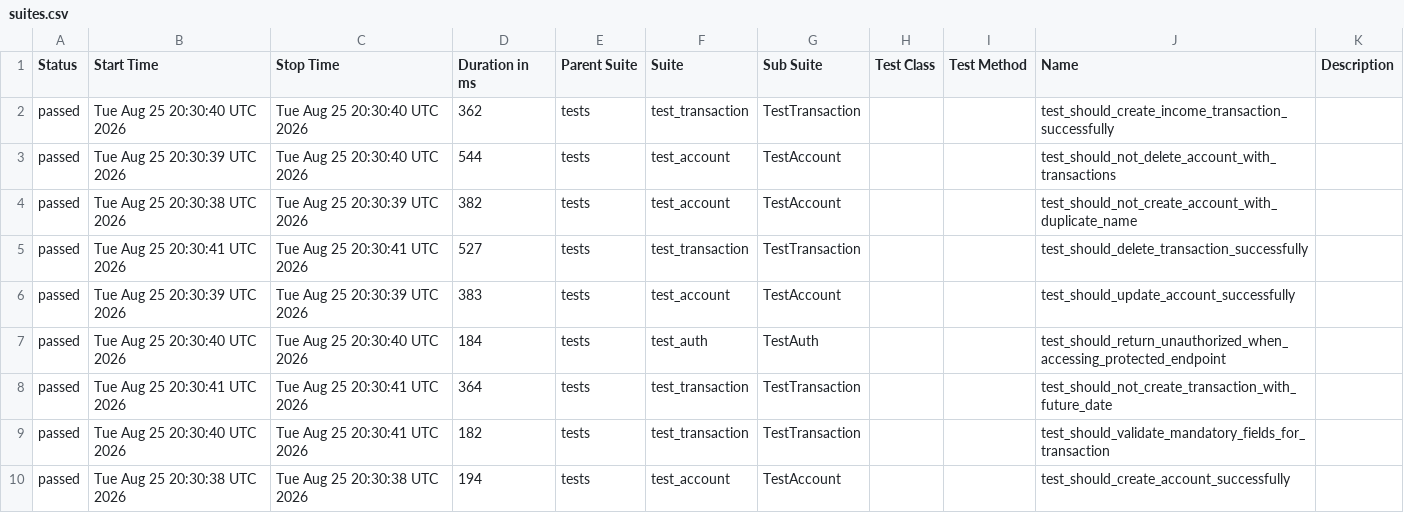
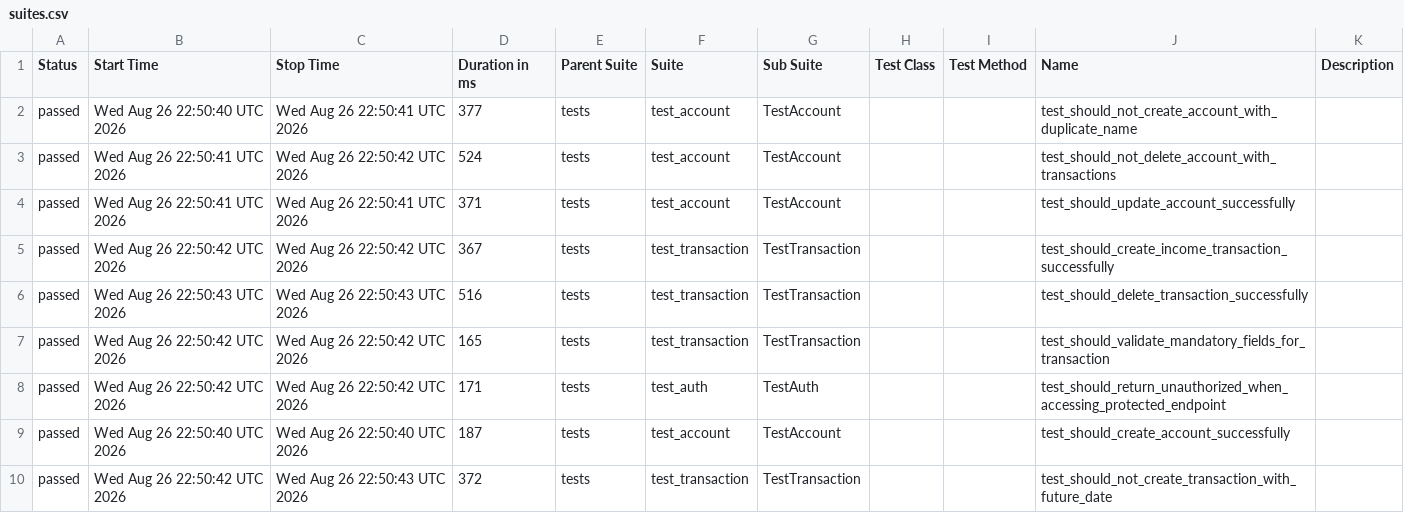
Before and after one commit to JosinaldoGJunior/python-automation-api-test, a CSV file: data/suites.csv, drawn as a sheet.

```diff
--- a/data/suites.csv
+++ b/data/suites.csv
@@ -1,10 +1,10 @@
 "Status","Start Time","Stop Time","Duration in ms","Parent Suite","Suite","Sub Suite","Test Class","Test Method","Name","Description"
-"passed","Tue Aug 25 20:30:40 UTC 2026","Tue Aug 25 20:30:40 UTC 2026","362","tests","test_transaction","TestTransaction","","","test_should_create_income_transaction_successfully",""
-"passed","Tue Aug 25 20:30:39 UTC 2026","Tue Aug 25 20:30:40 UTC 2026","544","tests","test_account","TestAccount","","","test_should_not_delete_account_with_transactions",""
-"passed","Tue Aug 25 20:30:38 UTC 2026","Tue Aug 25 20:30:39 UTC 2026","382","tests","test_account","TestAccount","","","test_should_not_create_account_with_duplicate_name",""
-"passed","Tue Aug 25 20:30:41 UTC 2026","Tue Aug 25 20:30:41 UTC 2026","527","tests","test_transaction","TestTransaction","","","test_should_delete_transaction_successfully",""
-"passed","Tue Aug 25 20:30:39 UTC 2026","Tue Aug 25 20:30:39 UTC 2026","383","tests","test_account","TestAccount","","","test_should_update_account_successfully",""
-"passed","Tue Aug 25 20:30:40 UTC 2026","Tue Aug 25 20:30:40 UTC 2026","184","tests","test_auth","TestAuth","","","test_should_return_unauthorized_when_accessing_protected_endpoint",""
-"passed","Tue Aug 25 20:30:41 UTC 2026","Tue Aug 25 20:30:41 UTC 2026","364","tests","test_transaction","TestTransaction","","","test_should_not_create_transaction_with_future_date",""
-"passed","Tue Aug 25 20:30:40 UTC 2026","Tue Aug 25 20:30:41 UTC 2026","182","tests","test_transaction","TestTransaction","","","test_should_validate_mandatory_fields_for_transaction",""
-"passed","Tue Aug 25 20:30:38 UTC 2026","Tue Aug 25 20:30:38 UTC 2026","194","tests","test_account","TestAccount","","","test_should_create_account_successfully",""
+"passed","Wed Aug 26 22:50:40 UTC 2026","Wed Aug 26 22:50:41 UTC 2026","377","tests","test_account","TestAccount","","","test_should_not_create_account_with_duplicate_name",""
+"passed","Wed Aug 26 22:50:41 UTC 2026","Wed Aug 26 22:50:42 UTC 2026","524","tests","test_account","TestAccount","","","test_should_not_delete_account_with_transactions",""
+"passed","Wed Aug 26 22:50:41 UTC 2026","Wed Aug 26 22:50:41 UTC 2026","371","tests","test_account","TestAccount","","","test_should_update_account_successfully",""
+"passed","Wed Aug 26 22:50:42 UTC 2026","Wed Aug 26 22:50:42 UTC 2026","367","tests","test_transaction","TestTransaction","","","test_should_create_income_transaction_successfully",""
+"passed","Wed Aug 26 22:50:43 UTC 2026","Wed Aug 26 22:50:43 UTC 2026","516","tests","test_transaction","TestTransaction","","","test_should_delete_transaction_successfully",""
+"passed","Wed Aug 26 22:50:42 UTC 2026","Wed Aug 26 22:50:42 UTC 2026","165","tests","test_transaction","TestTransaction","","","test_should_validate_mandatory_fields_for_transaction",""
+"passed","Wed Aug 26 22:50:42 UTC 2026","Wed Aug 26 22:50:42 UTC 2026","171","tests","test_auth","TestAuth","","","test_should_return_unauthorized_when_accessing_protected_endpoint",""
+"passed","Wed Aug 26 22:50:40 UTC 2026","Wed Aug 26 22:50:40 UTC 2026","187","tests","test_account","TestAccount","","","test_should_create_account_successfully",""
+"passed","Wed Aug 26 22:50:42 UTC 2026","Wed Aug 26 22:50:43 UTC 2026","372","tests","test_transaction","TestTransaction","","","test_should_not_create_transaction_with_future_date",""
```
Also changed, not shown: 32 other files.
